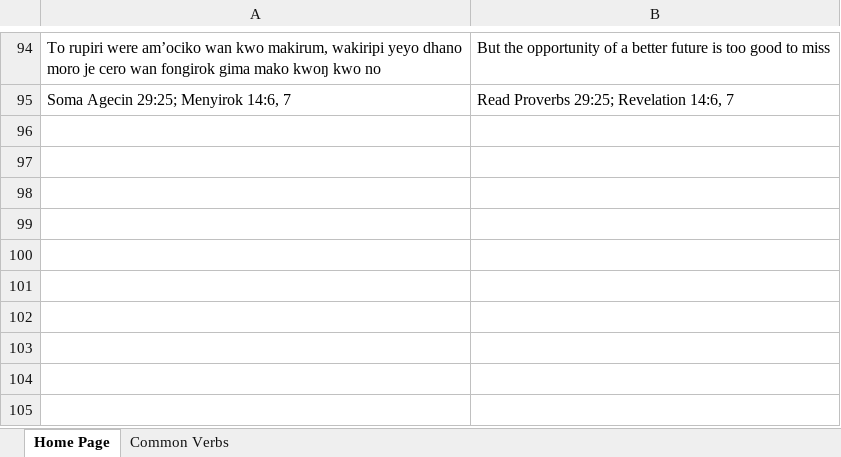
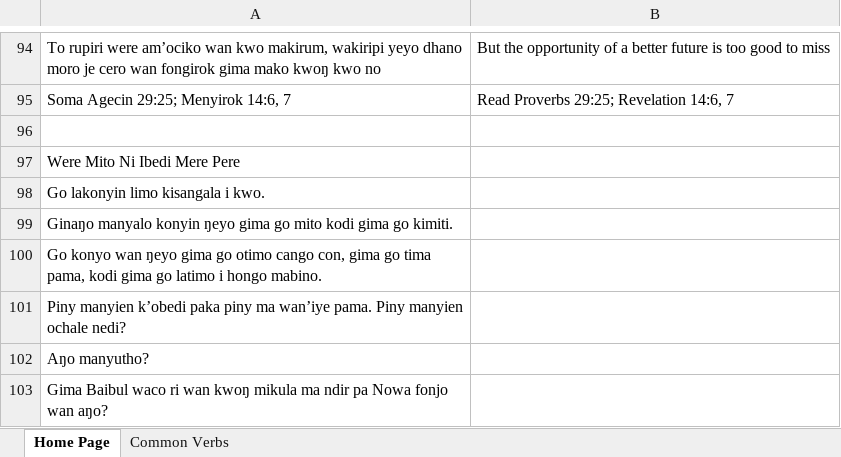
Before and after one commit to Pogayo/ADH-EN_MT_Dataset, an Excel workbook: Jehovah Witness.xlsx, sheet Home Page, drawn as a sheet; only a part is shown, gaps mark what is left out; values as stored, in another font and other column widths than the file's, no borders; the diff names each change by its address in the sheet, - before the commit and + after, or states it on an @@ line.

```diff
--- a/Jehovah Witness.xlsx (sheet Home Page)
+++ b/Jehovah Witness.xlsx (sheet Home Page)
+row 96: (empty)
+row 97: Were Mito Ni Ibedi Mere Pere
+row 98: Go lakonyin limo kisangala i kwo.
+row 99: Ginaŋo manyalo konyin ŋeyo gima go mito kodi gima go kimiti.
+row 100: Go konyo wan ŋeyo gima go otimo cango con, gima go tima pama, kodi gima go latimo i hongo mabino.
+row 101: Piny manyien k’obedi paka piny ma wan’iye pama. Piny manyien ochale nedi?
+row 102: Aŋo manyutho?
+row 103: Gima Baibul waco ri wan kwoŋ mikula ma ndir pa Nowa fonjo wan aŋo?
```
Also changed, not shown: 2 other files.
